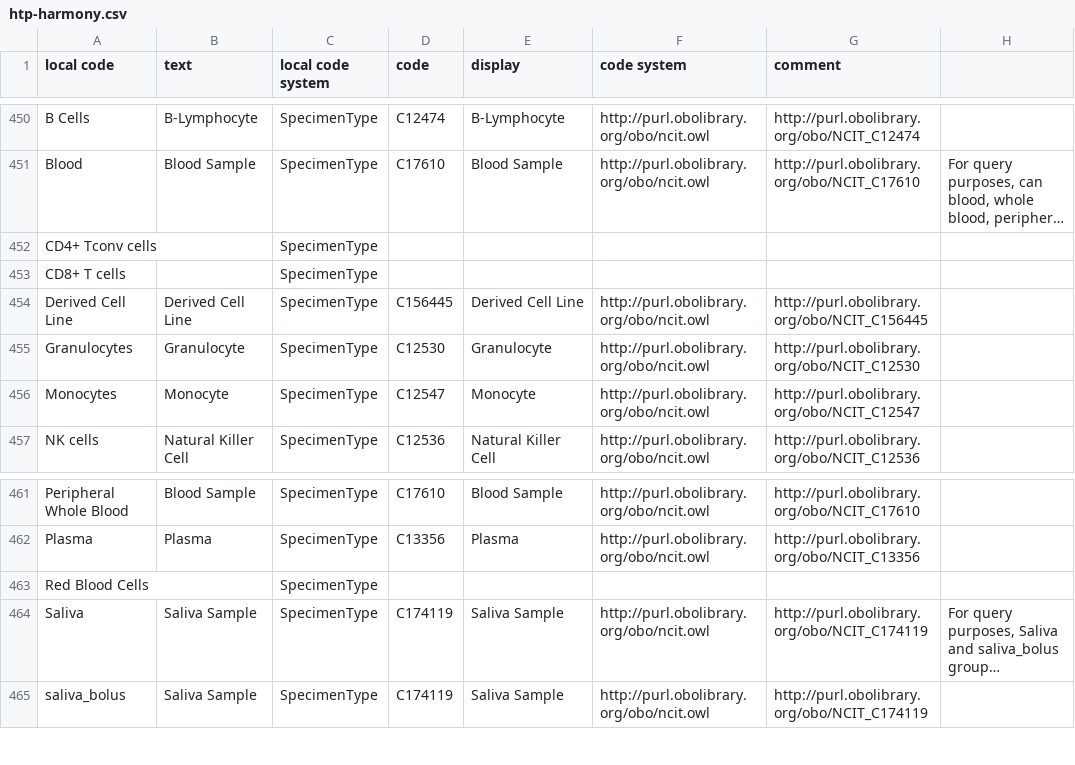
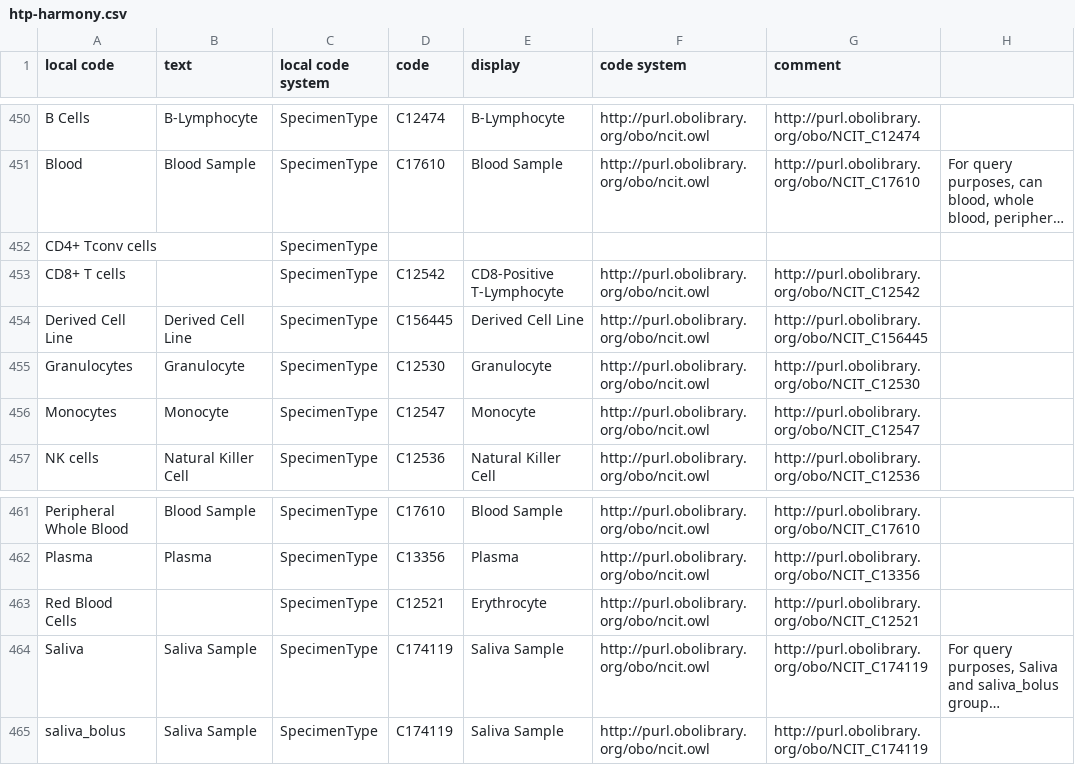
Before and after one commit to include-dcc/htp-whistle, a CSV file: harmony/htp-harmony.csv, drawn as a sheet; only a part is shown, gaps mark what is left out; long unchanged cells end in …; the diff names each change by its address in the sheet, - before the commit and + after, or states it on an @@ line.

Commit message:
Updates from Elvira's edits to the google sheet

```diff
--- a/harmony/htp-harmony.csv
+++ b/harmony/htp-harmony.csv
-D453 (code): (empty)
+D453 (code): C12542
-E453 (display): (empty)
+E453 (display): CD8-Positive T-Lymphocyte
-F453 (code system): (empty)
+F453 (code system): http://purl.obolibrary.org/obo/ncit.owl
-G453 (comment): (empty)
+G453 (comment): http://purl.obolibrary.org/obo/NCIT_C12542
-D463 (code): (empty)
+D463 (code): C12521
-E463 (display): (empty)
+E463 (display): Erythrocyte
-F463 (code system): (empty)
+F463 (code system): http://purl.obolibrary.org/obo/ncit.owl
-G463 (comment): (empty)
+G463 (comment): http://purl.obolibrary.org/obo/NCIT_C12521
```
